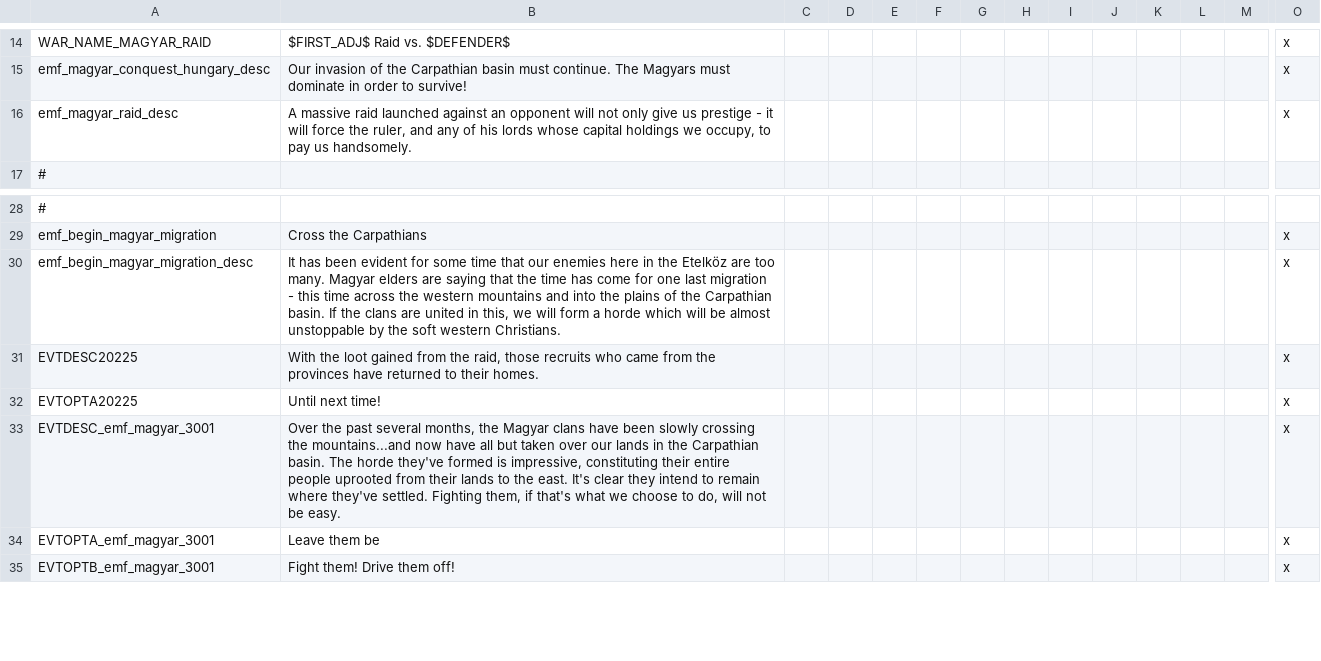
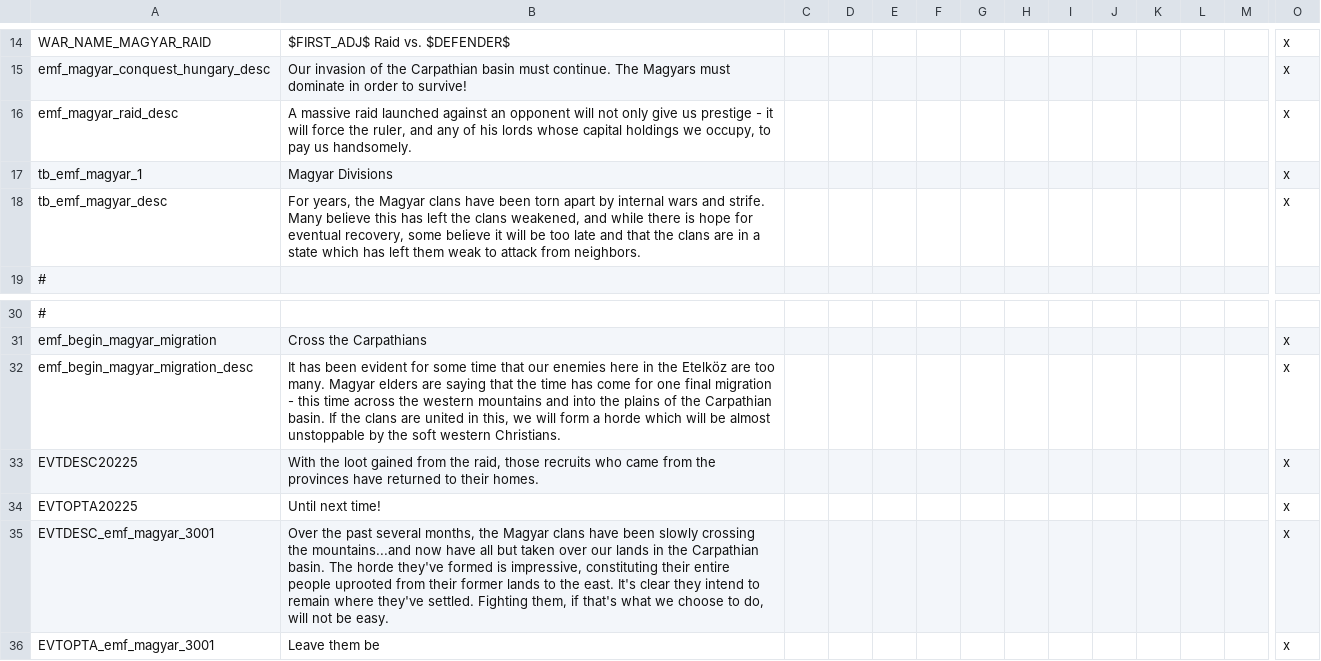
Before and after one commit to EMFTeam/EMF, a CSV file: EMF/localisation/zz~emf_magyars.csv, drawn as a sheet; only a part is shown, gaps mark what is left out; the shorter side is filled out with more unchanged rows; addresses are those after the commit; rows hold the shown columns only; the diff names each change by its address in the sheet, - before the commit and + after, or states it on an @@ line.

Commit message:
Magyars switched over to tribal

```diff
--- a/EMF/localisation/zz~emf_magyars.csv
+++ b/EMF/localisation/zz~emf_magyars.csv
+row 17: tb_emf_magyar_1 | Magyar Divisions |  |  |  |  |  |  |  |  |  |  |  | x
+row 18: tb_emf_magyar_desc | For years, the Magyar clans have been torn apart by internal wars and strife. Many believe this has left the clans weakened, and while there is hope for eventual recovery, some believe it will be too late and that the clans are in a state which has left them weak to attack from neighbors. |  |  |  |  |  |  |  |  |  |  |  | x
-B32: …for one last migration -…
+B32: …for one final migration -…
-B35: …from their lands to…
+B35: …from their former lands to…
```
Also changed, not shown: 13 other files.
